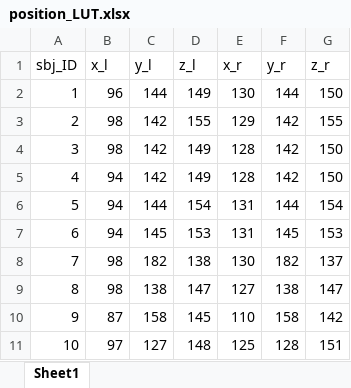
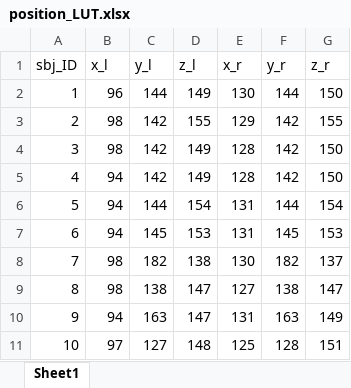
Before and after one commit to neurodream/PRESTUS, an Excel workbook: data/transducer_pos/position_LUT.xlsx, sheet Sheet1, drawn as a sheet; values as stored, in another font and other column widths than the file's, no borders; the diff names each change by its address in the sheet, - before the commit and + after, or states it on an @@ line.

```diff
--- a/data/transducer_pos/position_LUT.xlsx (sheet Sheet1)
+++ b/data/transducer_pos/position_LUT.xlsx (sheet Sheet1)
-B10 (x_l): 87
+B10 (x_l): 94
-C10 (y_l): 158
+C10 (y_l): 163
-D10 (z_l): 145
+D10 (z_l): 147
-E10 (x_r): 110
+E10 (x_r): 131
-F10 (y_r): 158
+F10 (y_r): 163
-G10 (z_r): 142
+G10 (z_r): 149
```
Also changed, not shown: 22 other files.
